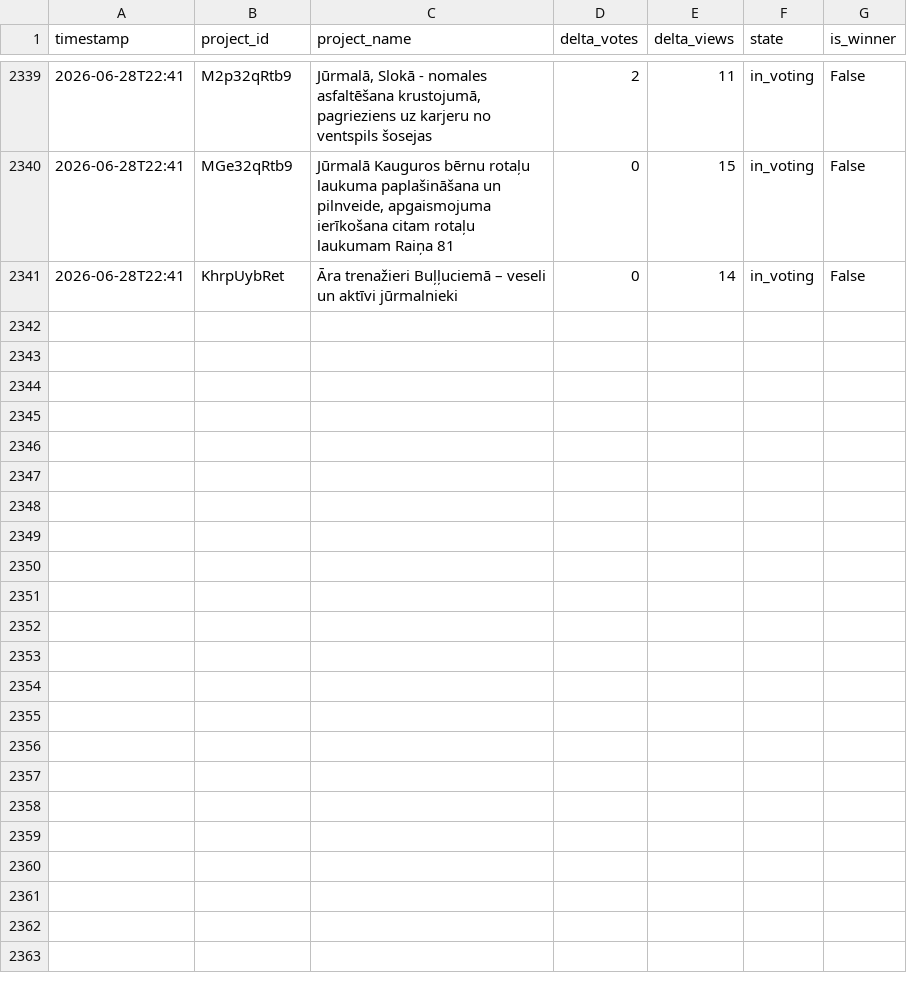
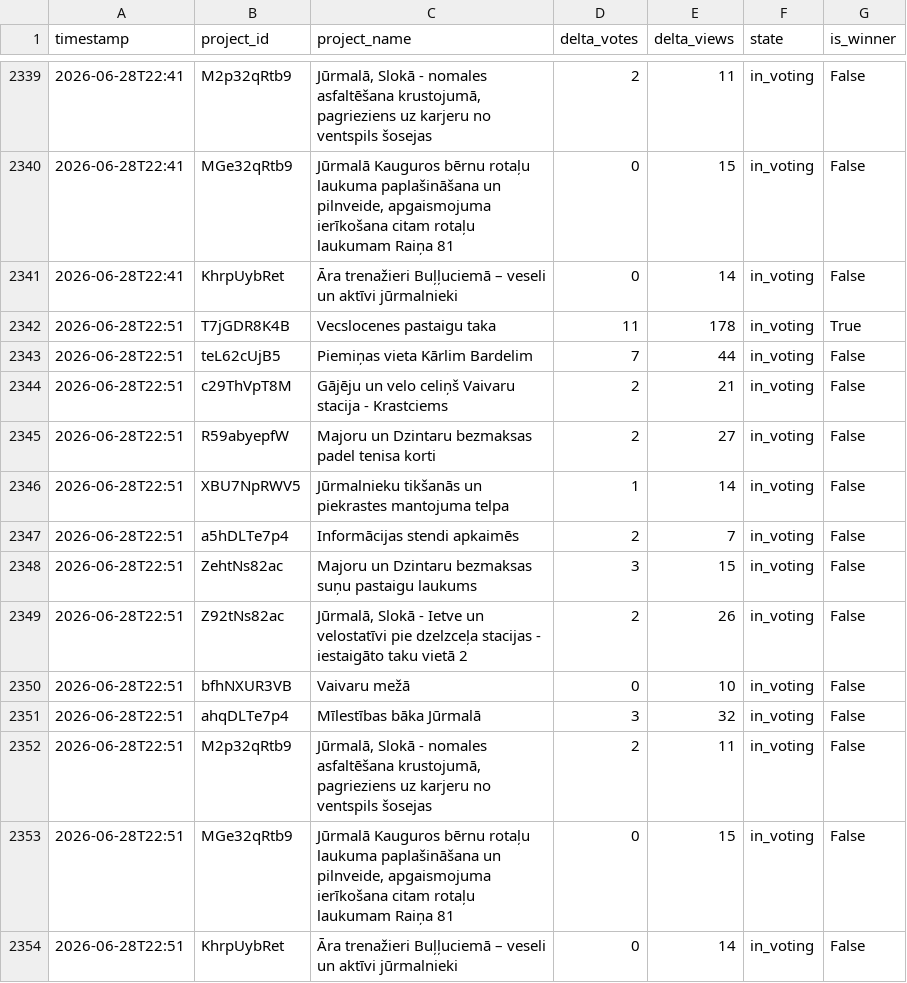
Before and after one commit to mikemaste1/jurmala-initiatives-tracker, a CSV file: data/initiatives_history.csv, drawn as a sheet; only a part is shown, gaps mark what is left out; the diff names each change by its address in the sheet, - before the commit and + after, or states it on an @@ line.

```diff
--- a/data/initiatives_history.csv
+++ b/data/initiatives_history.csv
+row 2342: 2026-06-28T22:51 | T7jGDR8K4B | Vecslocenes pastaigu taka | 11 | 178 | in_voting | True
+row 2343: 2026-06-28T22:51 | teL62cUjB5 | Piemiņas vieta Kārlim Bardelim | 7 | 44 | in_voting | False
+row 2344: 2026-06-28T22:51 | c29ThVpT8M | Gājēju un velo celiņš Vaivaru stacija - Krastciems | 2 | 21 | in_voting | False
+row 2345: 2026-06-28T22:51 | R59abyepfW | Majoru un Dzintaru bezmaksas padel tenisa korti | 2 | 27 | in_voting | False
+row 2346: 2026-06-28T22:51 | XBU7NpRWV5 | Jūrmalnieku tikšanās un piekrastes mantojuma telpa | 1 | 14 | in_voting | False
+row 2347: 2026-06-28T22:51 | a5hDLTe7p4 | Informācijas stendi apkaimēs | 2 | 7 | in_voting | False
+row 2348: 2026-06-28T22:51 | ZehtNs82ac | Majoru un Dzintaru bezmaksas suņu pastaigu laukums | 3 | 15 | in_voting | False
+row 2349: 2026-06-28T22:51 | Z92tNs82ac | Jūrmalā, Slokā - Ietve un velostatīvi pie dzelzceļa stacijas - iestaigāto taku vietā 2 | 2 | 26 | in_voting | False
+row 2350: 2026-06-28T22:51 | bfhNXUR3VB | Vaivaru mežā | 0 | 10 | in_voting | False
+row 2351: 2026-06-28T22:51 | ahqDLTe7p4 | Mīlestības bāka Jūrmalā | 3 | 32 | in_voting | False
+row 2352: 2026-06-28T22:51 | M2p32qRtb9 | Jūrmalā, Slokā - nomales asfaltēšana krustojumā, pagrieziens uz karjeru no ventspils šosejas | 2 | 11 | in_voting | False
+row 2353: 2026-06-28T22:51 | MGe32qRtb9 | Jūrmalā Kauguros bērnu rotaļu laukuma paplašināšana un pilnveide, apgaismojuma ierīkošana citam rotaļu laukumam Raiņa 81 | 0 | 15 | in_voting | False
+row 2354: 2026-06-28T22:51 | KhrpUybRet | Āra trenažieri Buļļuciemā – veseli un aktīvi jūrmalnieki | 0 | 14 | in_voting | False
```
Also changed, not shown: 4 other files.
